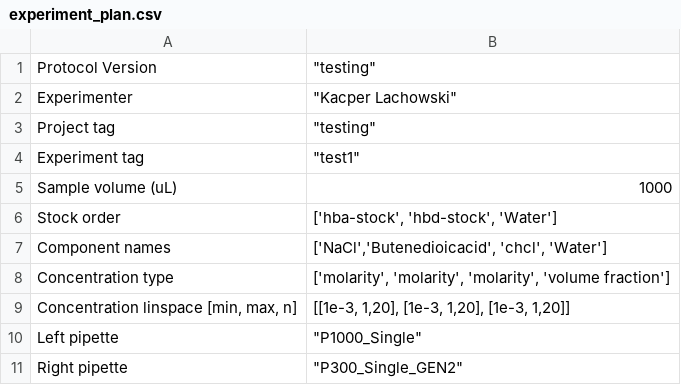
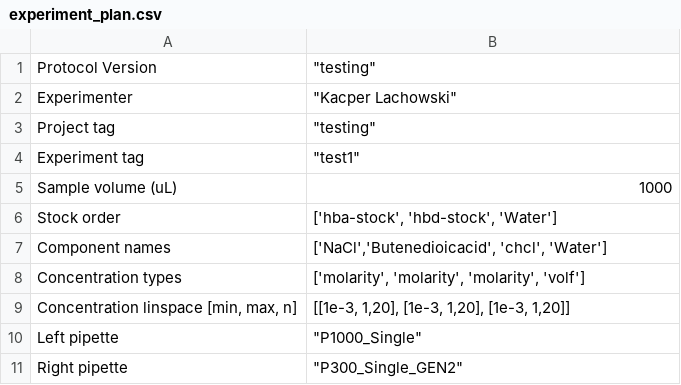
Before and after one commit to pozzo-research-group/OT2Protocols, a CSV file: code-collab/database/experiment_plan.csv, drawn as a sheet.

Commit message:
Created ConcentrationManager class based on lilos code to convert any given concentration to an interoperable concentration (volume fraction) to fullfil sum(volf) = 1. Having difficulty applying it to all generated concentrations. Realized that instead of a class, this task may be much more smoothly accomplished with a nested function call.

```diff
--- a/code-collab/database/experiment_plan.csv
+++ b/code-collab/database/experiment_plan.csv
@@ -7,3 +7,3 @@ Stock order,"['hba-stock', 'hbd-stock', 'Water']"
 Component names,"['NaCl','Butenedioicacid', 'chcl', 'Water']"
-Concentration type,"['molarity', 'molarity', 'molarity', 'volume fraction']"
+Concentration types,"['molarity', 'molarity', 'molarity', 'volf']"
 "Concentration linspace [min, max, n]","[[1e-3, 1,20], [1e-3, 1,20], [1e-3, 1,20]]"
```
Also changed, not shown: 2 other files.
